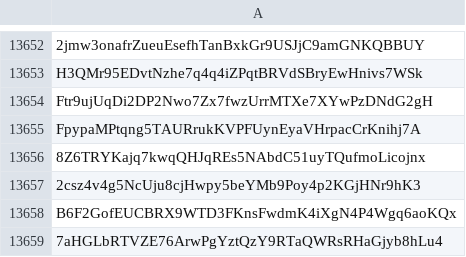
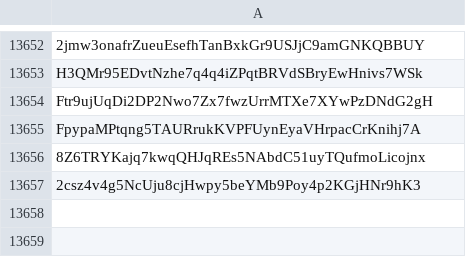
Before and after one commit to wavesplatform/waves-community, a CSV file: Scam tokens according to the opinion of Waves Community.csv, drawn as a sheet; only a part is shown, gaps mark what is left out.

Commit message:
Updates

```diff
--- a/Scam tokens according to the opinion of Waves Community.csv
+++ b/Scam tokens according to the opinion of Waves Community.csv
@@ -13657,3 +13657 @@ FpypaMPtqng5TAURrukKVPFUynEyaVHrpacCrKnihj7A
 2csz4v4g5NcUju8cjHwpy5beYMb9Poy4p2KGjHNr9hK3
-B6F2GofEUCBRX9WTD3FKnsFwdmK4iXgN4P4Wgq6aoKQx
-7aHGLbRTVZE76ArwPgYztQzY9RTaQWRsRHaGjyb8hLu4
```
